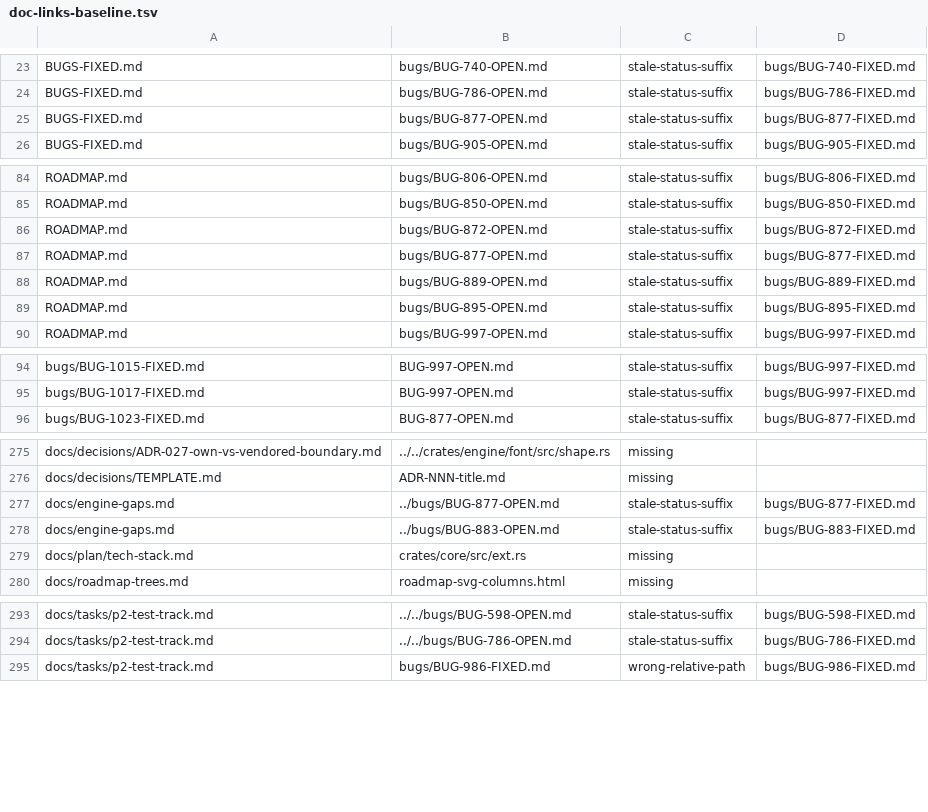
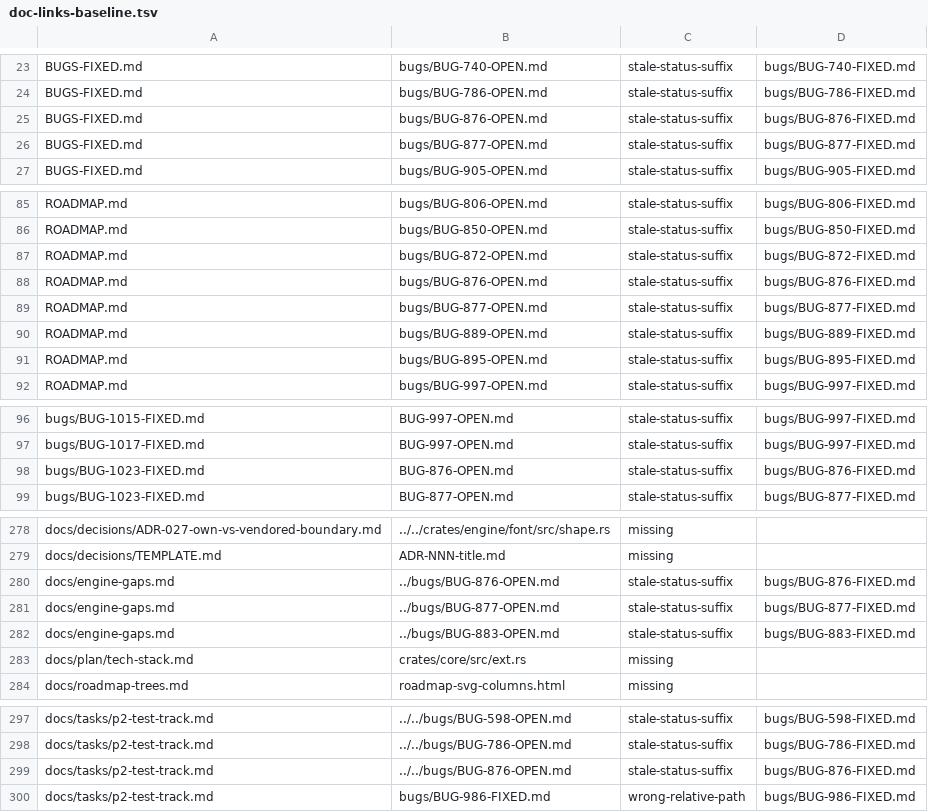
Before and after one commit to LearnJava/lumen-browser, a TSV file: scripts/doc-links-baseline.tsv, drawn as a sheet; only a part is shown, gaps mark what is left out; the diff names each change by its address in the sheet, - before the commit and + after, or states it on an @@ line.

```diff
--- a/scripts/doc-links-baseline.tsv
+++ b/scripts/doc-links-baseline.tsv
+row 25: BUGS-FIXED.md | bugs/BUG-876-OPEN.md | stale-status-suffix | bugs/BUG-876-FIXED.md
+row 88: ROADMAP.md | bugs/BUG-876-OPEN.md | stale-status-suffix | bugs/BUG-876-FIXED.md
+row 98: bugs/BUG-1023-FIXED.md | BUG-876-OPEN.md | stale-status-suffix | bugs/BUG-876-FIXED.md
+row 280: docs/engine-gaps.md | ../bugs/BUG-876-OPEN.md | stale-status-suffix | bugs/BUG-876-FIXED.md
+row 299: docs/tasks/p2-test-track.md | ../../bugs/BUG-876-OPEN.md | stale-status-suffix | bugs/BUG-876-FIXED.md
```
Also changed, not shown: 13 other files.
